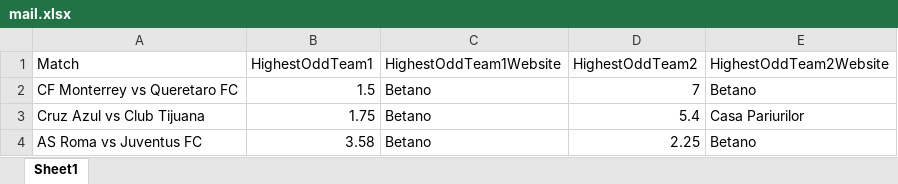
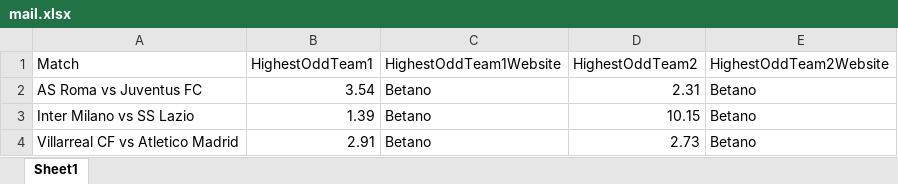
Before and after one commit to SevenStars07/rpa-project, an Excel workbook: MatchOdds/mail.xlsx, sheet Sheet1, drawn as a sheet; values as stored, in another font and other column widths than the file's, no borders; removed rows and columns are numbered as before the commit, all else as after; the diff names each change by its address in the sheet, - before the commit and + after, or states it on an @@ line.

```diff
--- a/MatchOdds/mail.xlsx (sheet Sheet1)
+++ b/MatchOdds/mail.xlsx (sheet Sheet1)
-row 2: CF Monterrey vs Queretaro FC | 1.5 | Betano | 7 | Betano
-row 3: Cruz Azul vs Club Tijuana | 1.75 | Betano | 5.4 | Casa Pariurilor
-B2 (HighestOddTeam1): 3.58
+B2 (HighestOddTeam1): 3.54
-D2 (HighestOddTeam2): 2.25
+D2 (HighestOddTeam2): 2.31
+row 3: Inter Milano vs SS Lazio | 1.39 | Betano | 10.15 | Betano
+row 4: Villarreal CF vs Atletico Madrid | 2.91 | Betano | 2.73 | Betano
```
Also changed, not shown: MatchOdds/odds_history.xlsx, 6 other files.
